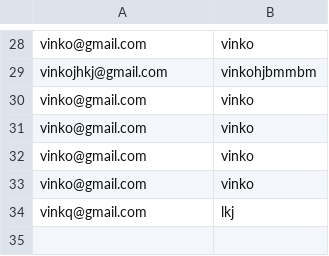
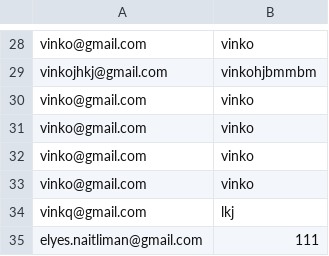
Before and after one commit to Realise-Formation-Digital/22.04-Project-Bike, a CSV file: www/user.csv, drawn as a sheet; only a part is shown, gaps mark what is left out.

```diff
--- a/www/user.csv
+++ b/www/user.csv
@@ -34 +34,2 @@ vinko@gmail.com,vinko
 vinkq@gmail.com,lkj
+elyes.naitliman@gmail.com,111
```
Also changed, not shown: 6 other files.
